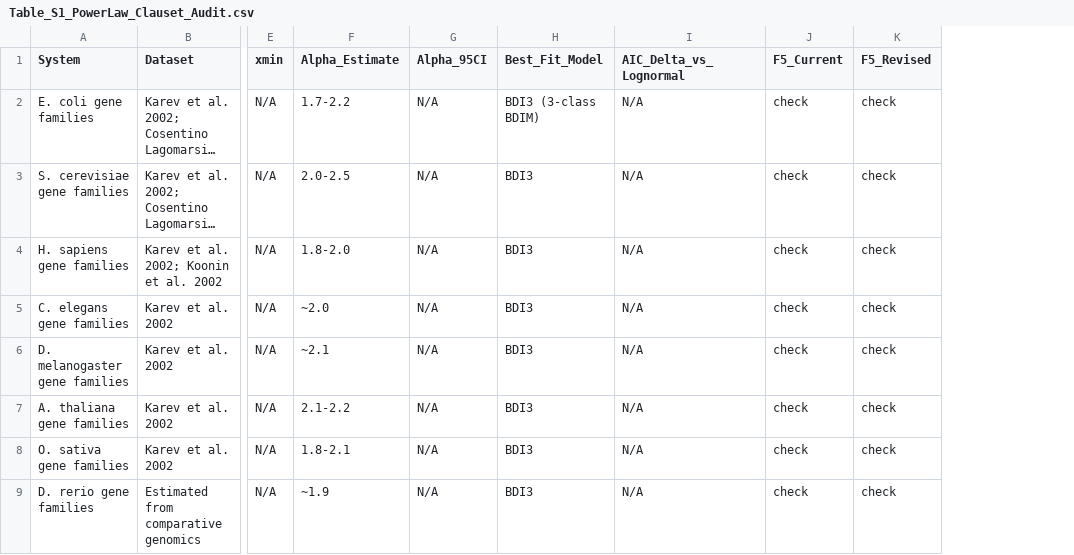
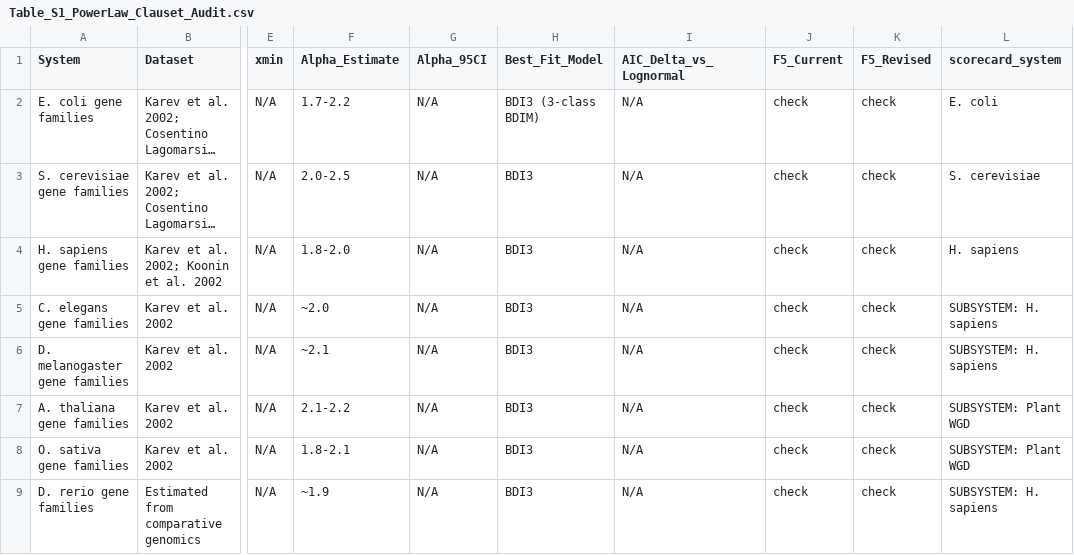
Before and after one commit to sammolyneux-poppy/UTM-AR-001-Study, a CSV file: data/processed/Table_S1_PowerLaw_Clauset_Audit.csv, drawn as a sheet; only a part is shown, gaps mark what is left out; long unchanged cells end in …; the diff names each change by its address in the sheet, - before the commit and + after, or states it on an @@ line.

```diff
--- a/data/processed/Table_S1_PowerLaw_Clauset_Audit.csv
+++ b/data/processed/Table_S1_PowerLaw_Clauset_Audit.csv
+column L (scorecard_system), rows 2-9: E. coli | S. cerevisiae | H. sapiens | SUBSYSTEM: H. sapiens | SUBSYSTEM: H. sapiens | SUBSYSTEM: Plant WGD | SUBSYSTEM: Plant WGD | SUBSYSTEM: H. sapiens
```
Also changed, not shown: data/processed/classification_summary.csv, data/processed/feature_statistics.csv, 5 other files.
